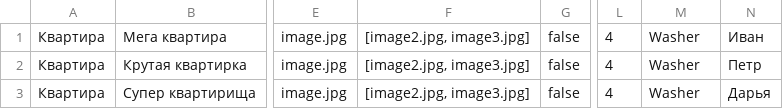
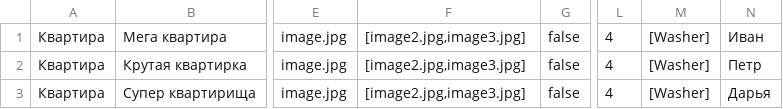
Before and after one commit to imosk72/2438397-six-cities-2, a TSV file: mocks/test-offers.tsv, drawn as a sheet; only a part is shown, gaps mark what is left out; the diff names each change by its address in the sheet, - before the commit and + after, or states it on an @@ line.

```diff
--- a/mocks/test-offers.tsv
+++ b/mocks/test-offers.tsv
-F1:F3: [image2.jpg, image3.jpg]
+F1:F3: [image2.jpg,image3.jpg]
-M1:M3: Washer
+M1:M3: [Washer]
```
Also changed, not shown: 13 other files.
